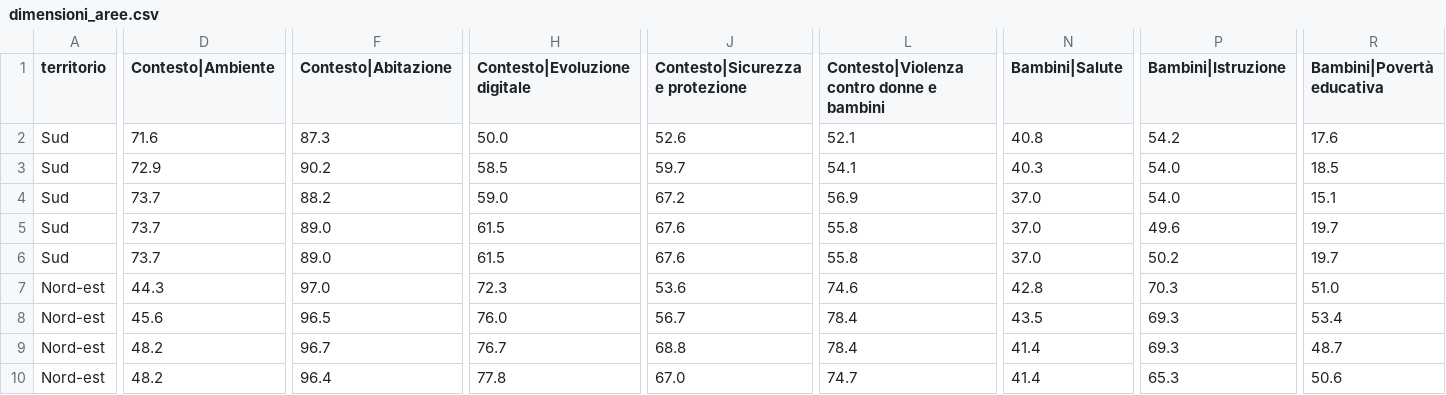
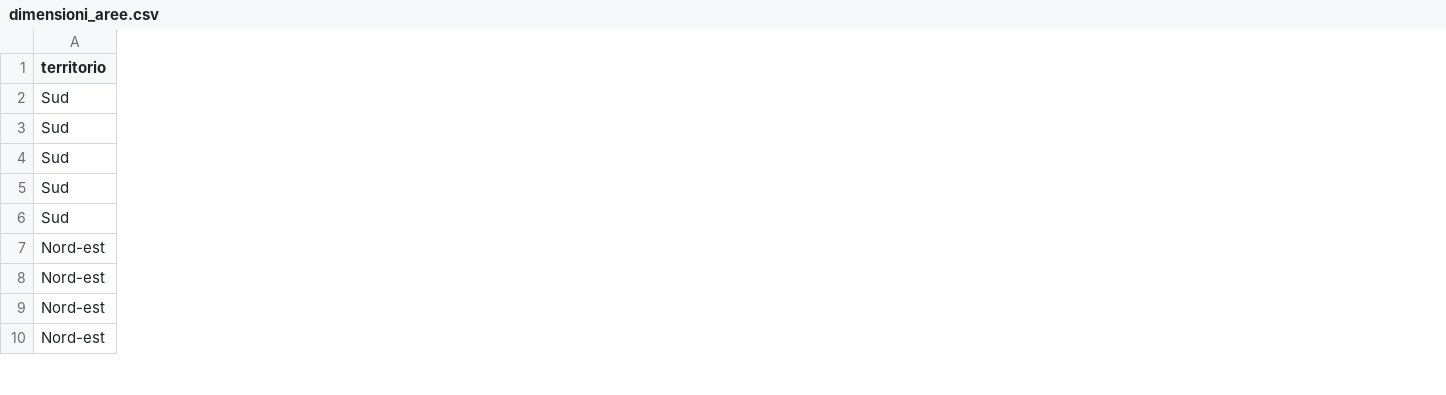
Before and after one commit to aripiz/weworld-maipiuinvisibili2023, a CSV file: data/dimensioni_aree.csv, drawn as a sheet; only a part is shown, gaps mark what is left out; the diff covers the shown part only; the diff names each change by its address in the sheet, - before the commit and + after, or states it on an @@ line.

Commit message:
Corretto aggiornamento nomi dimensioni

```diff
--- a/data/dimensioni_aree.csv
+++ b/data/dimensioni_aree.csv
-column D (Contesto|Ambiente), rows 2-10: 71.6 | 72.9 | 73.7 | 73.7 | 73.7 | 44.3 | 45.6 | 48.2 | 48.2
-column F (Contesto|Abitazione), rows 2-10: 87.3 | 90.2 | 88.2 | 89.0 | 89.0 | 97.0 | 96.5 | 96.7 | 96.4
-column H (Contesto|Evoluzione digitale), rows 2-10: 50.0 | 58.5 | 59.0 | 61.5 | 61.5 | 72.3 | 76.0 | 76.7 | 77.8
-column J (Contesto|Sicurezza e protezione), rows 2-10: 52.6 | 59.7 | 67.2 | 67.6 | 67.6 | 53.6 | 56.7 | 68.8 | 67.0
-column L, rows 1-10: Contesto|Violenza contro donne e bambini | 52.1 | 54.1 | 56.9 | 55.8 | 55.8 | 74.6 | 78.4 | 78.4 | 74.7
-column N (Bambini|Salute), rows 2-10: 40.8 | 40.3 | 37.0 | 37.0 | 37.0 | 42.8 | 43.5 | 41.4 | 41.4
-column P (Bambini|Istruzione), rows 2-10: 54.2 | 54.0 | 54.0 | 49.6 | 50.2 | 70.3 | 69.3 | 69.3 | 65.3
-column R (Bambini|Povertà educativa), rows 2-10: 17.6 | 18.5 | 15.1 | 19.7 | 19.7 | 51.0 | 53.4 | 48.7 | 50.6
```
Also changed, not shown: 7 removed columns elsewhere in this file, data/dimensioni_italia.csv, 2 other files.
